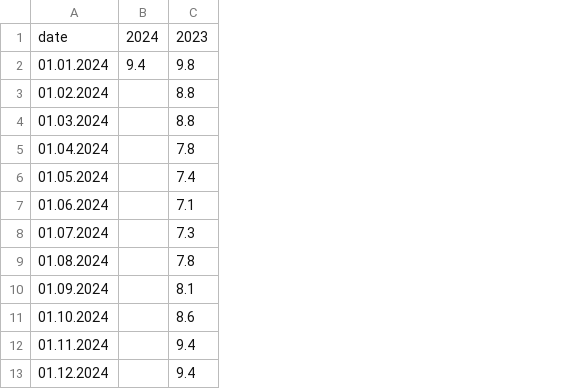
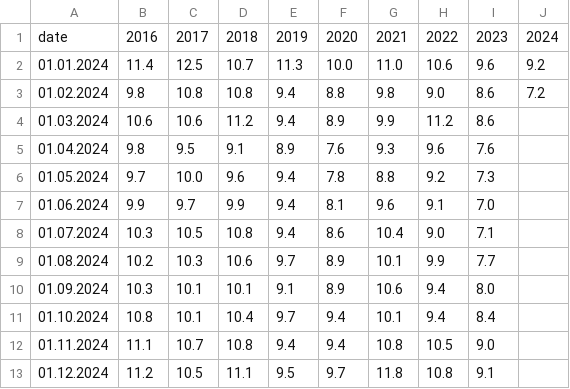
Before and after one commit to ForumEnergiiPL/miesiecznik, a CSV file: emis.csv, drawn as a sheet; removed rows and columns are numbered as before the commit, all else as after; the diff names each change by its address in the sheet, - before the commit and + after, or states it on an @@ line.

```diff
--- a/emis.csv
+++ b/emis.csv
+column B, rows 1-13: 2016 | 11.4 | 9.8 | 10.6 | 9.8 | 9.7 | 9.9 | 10.3 | 10.2 | 10.3 | 10.8 | 11.1 | 11.2
+column C, rows 1-13: 2017 | 12.5 | 10.8 | 10.6 | 9.5 | 10.0 | 9.7 | 10.5 | 10.3 | 10.1 | 10.1 | 10.7 | 10.5
+column D, rows 1-13: 2018 | 10.7 | 10.8 | 11.2 | 9.1 | 9.6 | 9.9 | 10.8 | 10.6 | 10.1 | 10.4 | 10.8 | 11.1
+column E, rows 1-13: 2019 | 11.3 | 9.4 | 9.4 | 8.9 | 9.4 | 9.4 | 9.4 | 9.7 | 9.1 | 9.7 | 9.4 | 9.5
+column F, rows 1-13: 2020 | 10.0 | 8.8 | 8.9 | 7.6 | 7.8 | 8.1 | 8.6 | 8.9 | 8.9 | 9.4 | 9.4 | 9.7
+column G, rows 1-13: 2021 | 11.0 | 9.8 | 9.9 | 9.3 | 8.8 | 9.6 | 10.4 | 10.1 | 10.6 | 10.1 | 10.8 | 11.8
+column H, rows 1-13: 2022 | 10.6 | 9.0 | 11.2 | 9.6 | 9.2 | 9.1 | 9.0 | 9.9 | 9.4 | 9.4 | 10.5 | 10.8
+column I, rows 1-13: 2023 | 9.6 | 8.6 | 8.6 | 7.6 | 7.3 | 7.0 | 7.1 | 7.7 | 8.0 | 8.4 | 9.0 | 9.1
-column C, rows 1-13: 2023 | 9.8 | 8.8 | 8.8 | 7.8 | 7.4 | 7.1 | 7.3 | 7.8 | 8.1 | 8.6 | 9.4 | 9.4
-J2: 9.4
+J2: 9.2
-J3: (empty)
+J3: 7.2
```
Also changed, not shown: gen.csv, 5 other files.
